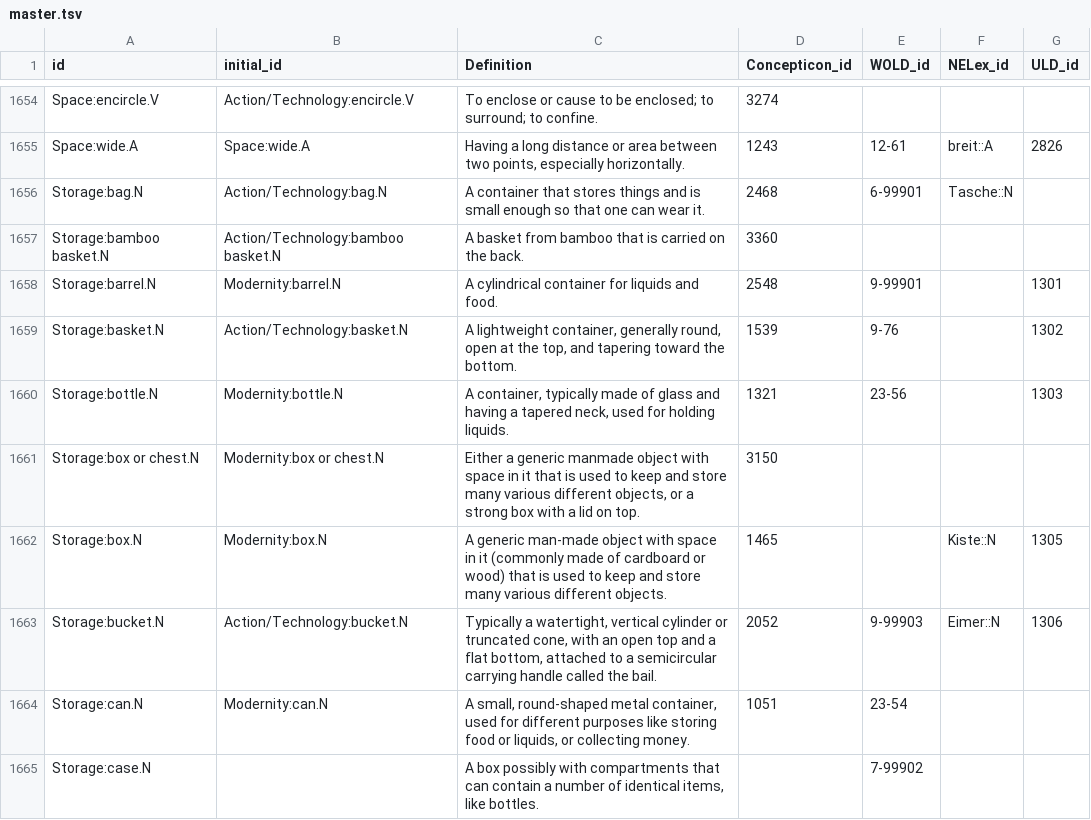
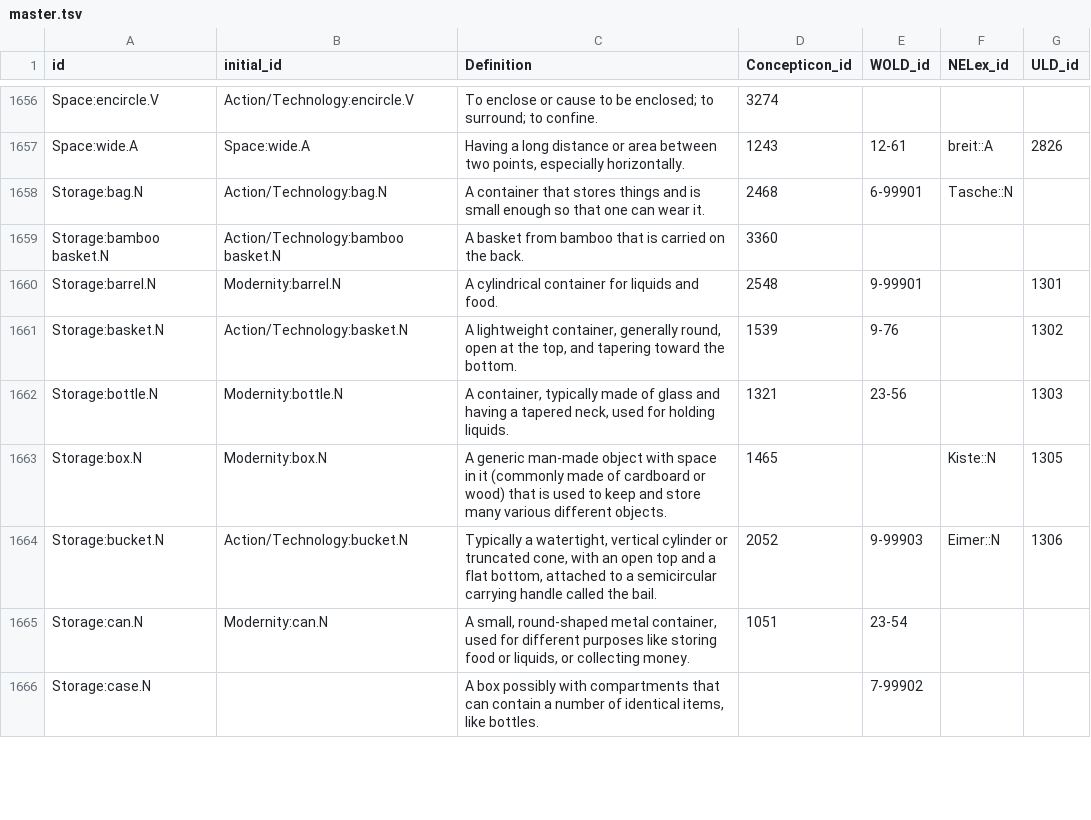
Before and after one commit to barumau/panlexia, a TSV file: data/master.tsv, drawn as a sheet; only a part is shown, gaps mark what is left out; the diff covers the shown part only.

Commit message:
Rename ids for zebra, spoon, telescope and chest (strong box).

```diff
--- a/data/master.tsv
+++ b/data/master.tsv
@@ -1660,3 +1662,2 @@ Storage:basket.N	Action/Technology:basket.N	A lightweight container, generally r
 Storage:bottle.N	Modernity:bottle.N	A container, typically made of glass and having a tapered neck, used for holding liquids.	1321	23-56		1303
-Storage:box or chest.N	Modernity:box or chest.N	Either a generic manmade object with space in it that is used to keep and store many various different objects, or a strong box with a lid on top.	3150			
 Storage:box.N	Modernity:box.N	A generic man-made object with space in it (commonly made of cardboard or wood) that is used to keep and store many various different objects.	1465		Kiste::N	1305
```
Also changed, not shown: 4 added rows and 3 removed rows elsewhere in this file.
